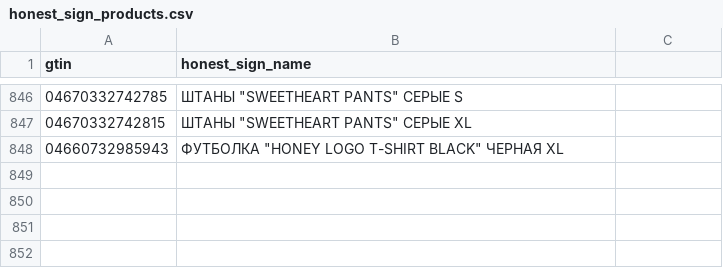
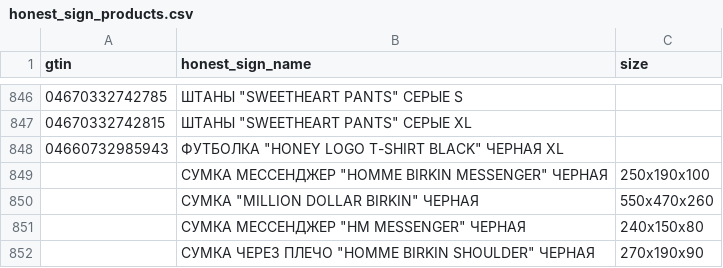
Before and after one commit to kozyrAndrey/HMMLS_Warehouse_Bot, a CSV file: resources/honest_sign_products.csv, drawn as a sheet; only a part is shown, gaps mark what is left out; the diff names each change by its address in the sheet, - before the commit and + after, or states it on an @@ line.

Commit message:
Add unmarked products to Trend Island export

```diff
--- a/resources/honest_sign_products.csv
+++ b/resources/honest_sign_products.csv
-C1: (empty)
+C1: size
+row 849:  | СУМКА МЕССЕНДЖЕР "HOMME BIRKIN MESSENGER" ЧЕРНАЯ | 250x190x100
+row 850:  | СУМКА "MILLION DOLLAR BIRKIN" ЧЕРНАЯ | 550x470x260
+row 851:  | СУМКА МЕССЕНДЖЕР "HM MESSENGER" ЧЕРНАЯ | 240x150x80
+row 852:  | СУМКА ЧЕРЕЗ ПЛЕЧО "HOMME BIRKIN SHOULDER" ЧЕРНАЯ | 270x190x90
```
Also changed, not shown: 11 other files.
